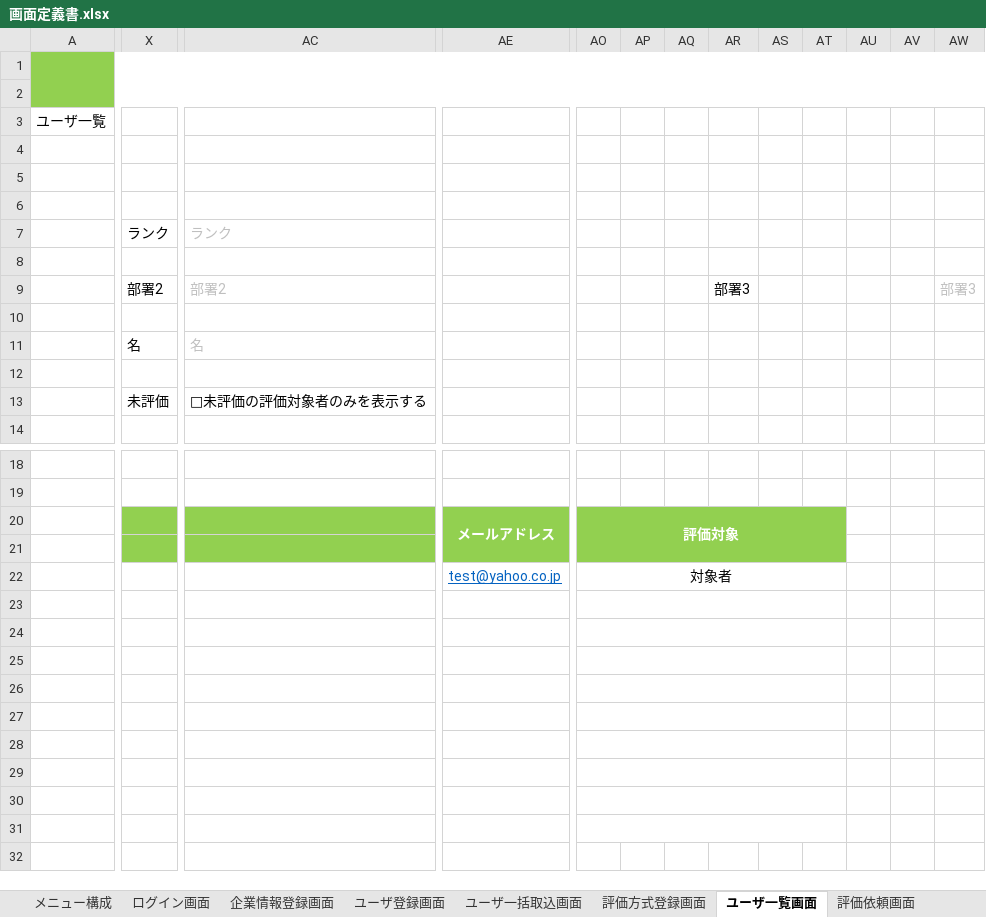
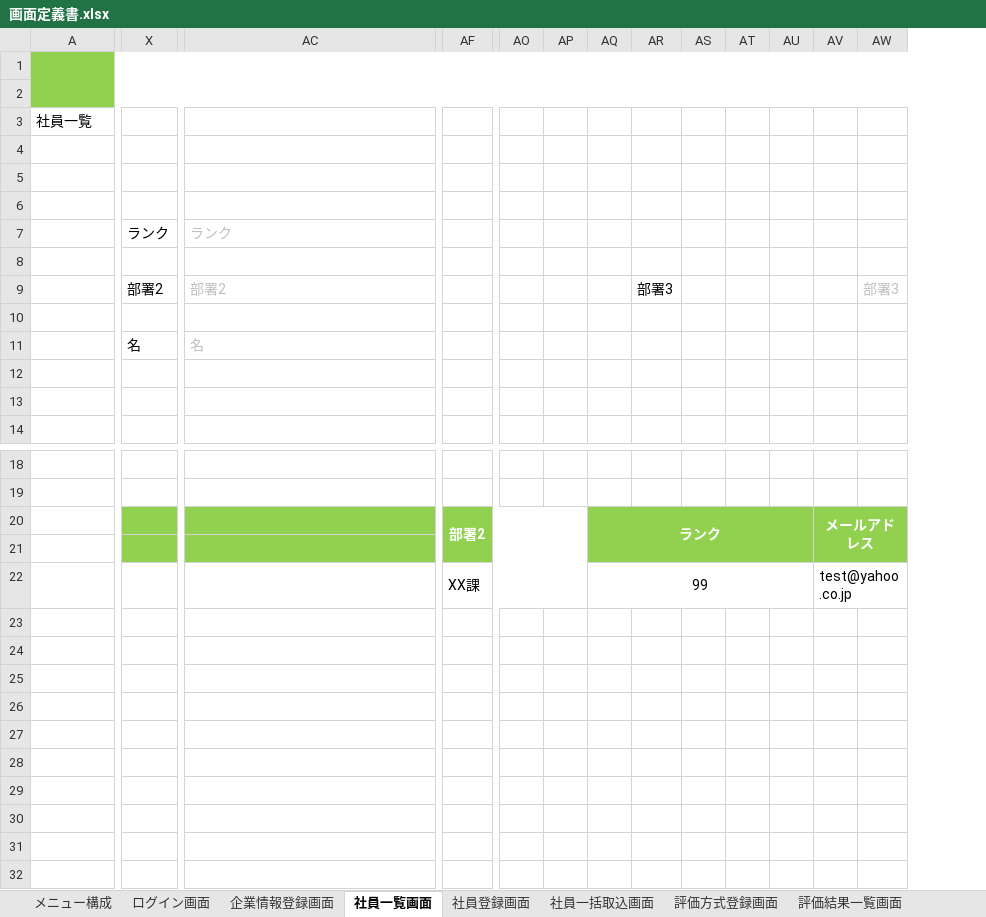
Before and after one commit to TetsujiFurukawa/Sanrokumaru, an Excel workbook: 01_document/画面定義書.xlsx, sheet 社員一覧画面, drawn as a sheet; only a part is shown, gaps mark what is left out; values as stored, in another font and other column widths than the file's, no borders; charts and pictures not drawn; removed rows and columns are numbered as before the commit, all else as after; rows hold the shown columns only; the diff names each change by its address in the sheet, - before the commit and + after, or states it on an @@ line.

```diff
--- a/01_document/画面定義書.xlsx (sheet 社員一覧画面)
+++ b/01_document/画面定義書.xlsx (sheet 社員一覧画面)
-sheet tab: ユーザ登録画面
+sheet tab: 社員登録画面
-sheet tab: ユーザ一括取込画面
+sheet tab: 社員一括取込画面
-sheet tab: ユーザ一覧画面
+sheet tab: 社員一覧画面
+sheet tab: 評価結果一覧画面
@@ sheet tab order changed: メニュー構成 | ログイン画面 | 企業情報登録画面 | 社員一覧画面 | 社員登録画面 | 社員一括取込画面 | 評価方式登録画面 | 評価結果一覧画面 @@
-column AE, empty
+column AF, empty
-A3: ユーザ一覧
+A3: 社員一覧
-X13: 未評価
+X13: (empty)
-AC13: □未評価の評価対象者のみを表示する
+AC13: (empty)
-row 20:  |  |  | メールアドレス | 評価対象
+row 20:  |  |  | 部署2 |  |  | ランク |  |  |  |  | メールアドレス
-AU21:AW21 fill: none
+AU21:AW21 fill: #92D050
-row 22:  |  |  | test@yahoo.co.jp | 対象者
+row 22:  |  |  | XX課 |  |  | 99 |  |  |  |  | test@yahoo.co.jp
-AO23:AT23 merged
-AO24:AT24 merged
-AO25:AT25 merged
-AO26:AT26 merged
-AO27:AT27 merged
-AO28:AT28 merged
-AO29:AT29 merged
-AO30:AT30 merged
-AO31:AT31 merged
```
Also changed, not shown: sheet 評価結果確認画面, sheet 評価方式登録画面, sheet メニュー構成, sheet 社員一括取込画面, sheet 社員登録画面, other sheet tabs, charts or pictures, 01_document/フロー図.xlsx.
